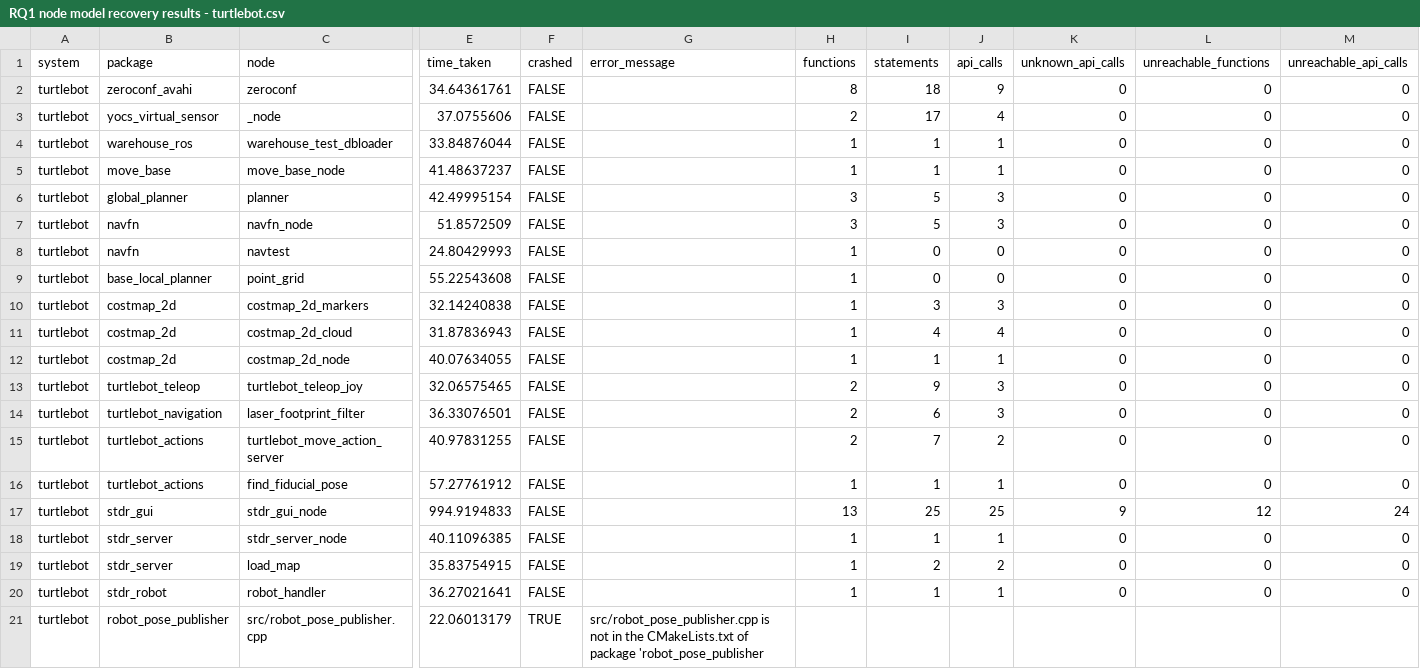
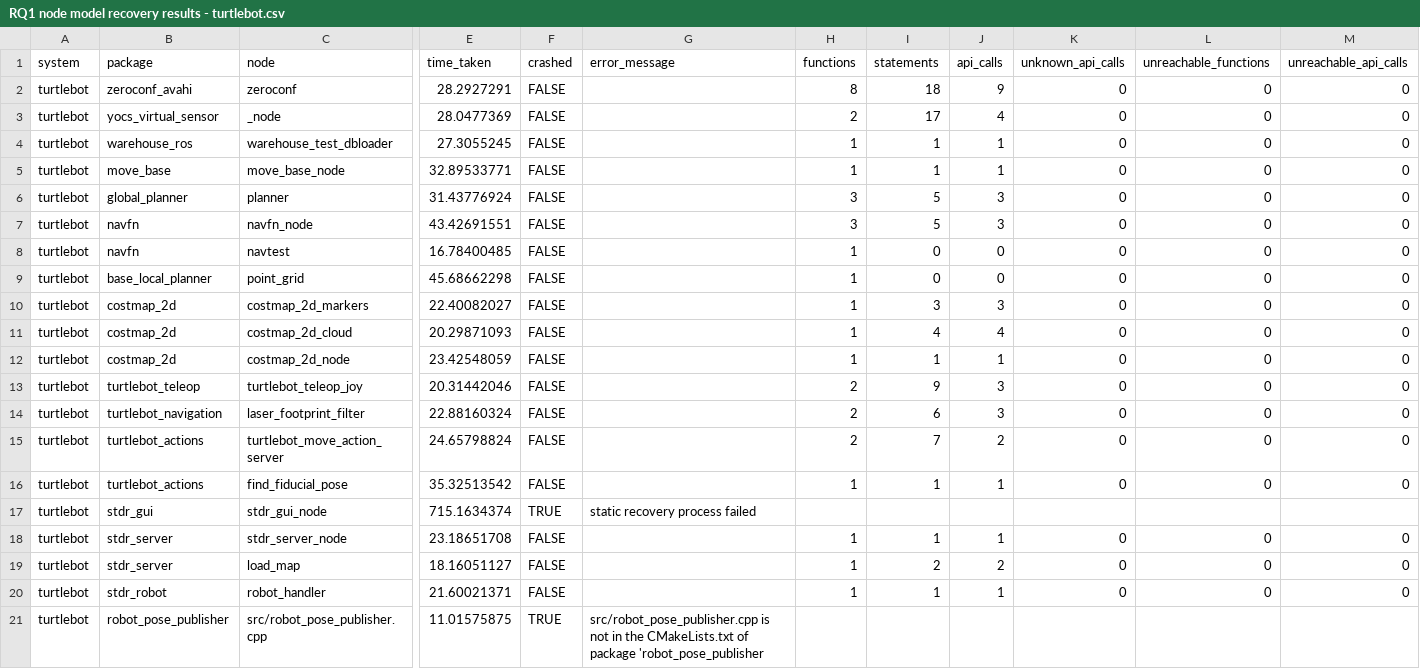
Before and after one commit to cmu-rss-lab/rosdiscover-evaluation, a CSV file: results/data/RQ1 node model recovery results - turtlebot.csv, drawn as a sheet; only a part is shown, gaps mark what is left out; the diff covers the shown part only; the diff names each change by its address in the sheet, - before the commit and + after, or states it on an @@ line.

```diff
--- a/results/data/RQ1 node model recovery results - turtlebot.csv
+++ b/results/data/RQ1 node model recovery results - turtlebot.csv
-E2 (time_taken): 34.64361761
+E2 (time_taken): 28.2927291
-E3 (time_taken): 37.0755606
+E3 (time_taken): 28.0477369
-E4 (time_taken): 33.84876044
+E4 (time_taken): 27.3055245
-E5 (time_taken): 41.48637237
+E5 (time_taken): 32.89533771
-E6 (time_taken): 42.49995154
+E6 (time_taken): 31.43776924
-E7 (time_taken): 51.8572509
+E7 (time_taken): 43.42691551
-E8 (time_taken): 24.80429993
+E8 (time_taken): 16.78400485
-E9 (time_taken): 55.22543608
+E9 (time_taken): 45.68662298
-E10 (time_taken): 32.14240838
+E10 (time_taken): 22.40082027
-E11 (time_taken): 31.87836943
+E11 (time_taken): 20.29871093
-E12 (time_taken): 40.07634055
+E12 (time_taken): 23.42548059
-E13 (time_taken): 32.06575465
+E13 (time_taken): 20.31442046
-E14 (time_taken): 36.33076501
+E14 (time_taken): 22.88160324
-E15 (time_taken): 40.97831255
+E15 (time_taken): 24.65798824
-E16 (time_taken): 57.27761912
+E16 (time_taken): 35.32513542
-E17 (time_taken): 994.9194833
+E17 (time_taken): 715.1634374
-F17 (crashed): FALSE
+F17 (crashed): TRUE
-G17 (error_message): (empty)
+G17 (error_message): static recovery process failed
-H17 (functions): 13
+H17 (functions): (empty)
-I17 (statements): 25
+I17 (statements): (empty)
-J17 (api_calls): 25
+J17 (api_calls): (empty)
-K17 (unknown_api_calls): 9
+K17 (unknown_api_calls): (empty)
-L17 (unreachable_functions): 12
+L17 (unreachable_functions): (empty)
-M17 (unreachable_api_calls): 24
+M17 (unreachable_api_calls): (empty)
-E18 (time_taken): 40.11096385
+E18 (time_taken): 23.18651708
-E19 (time_taken): 35.83754915
+E19 (time_taken): 18.16051127
-E20 (time_taken): 36.27021641
+E20 (time_taken): 21.60021371
-E21 (time_taken): 22.06013179
+E21 (time_taken): 11.01575875
```
Also changed, not shown: 104 edited cells elsewhere in this file, results/RQ3.csv, results/data/RQ1 node model recovery results - autoware.csv, 24 other files.
